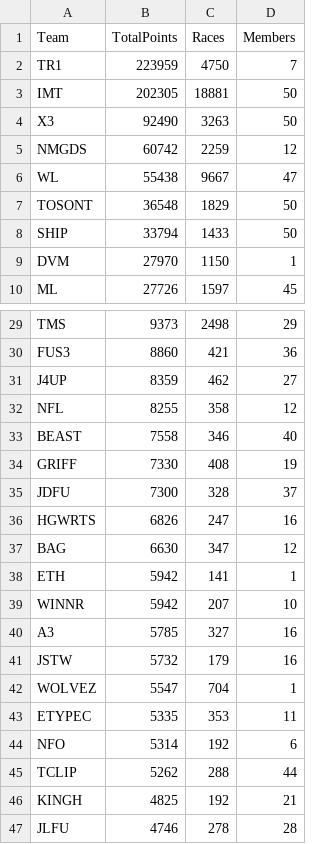
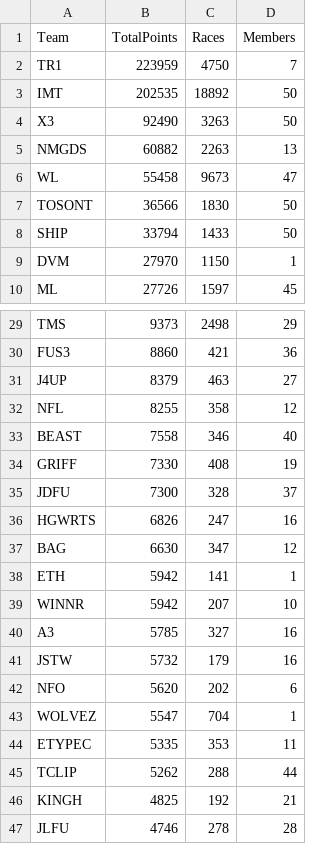
Before and after one commit to nincaleb/nitromathlb, a CSV file: csv_archive/nitromath_team_leaderboard_20250417.csv, drawn as a sheet; only a part is shown, gaps mark what is left out.

```diff
--- a/csv_archive/nitromath_team_leaderboard_20250417.csv
+++ b/csv_archive/nitromath_team_leaderboard_20250417.csv
@@ -2,7 +2,7 @@ Team,TotalPoints,Races,Members
 TR1,223959,4750,7
-IMT,202305,18881,50
+IMT,202535,18892,50
 X3,92490,3263,50
-NMGDS,60742,2259,12
-WL,55438,9667,47
-TOSONT,36548,1829,50
+NMGDS,60882,2263,13
+WL,55458,9673,47
+TOSONT,36566,1830,50
 SHIP,33794,1433,50
@@ -30,3 +30,3 @@ TMS,9373,2498,29
 FUS3,8860,421,36
-J4UP,8359,462,27
+J4UP,8379,463,27
 NFL,8255,358,12
@@ -41,5 +41,5 @@ A3,5785,327,16
 JSTW,5732,179,16
+NFO,5620,202,6
 WOLVEZ,5547,704,1
 ETYPEC,5335,353,11
-NFO,5314,192,6
 TCLIP,5262,288,44
```
Also changed, not shown: csv_archive/nitromath_season_leaderboard_20250417.csv, 1 other file.
